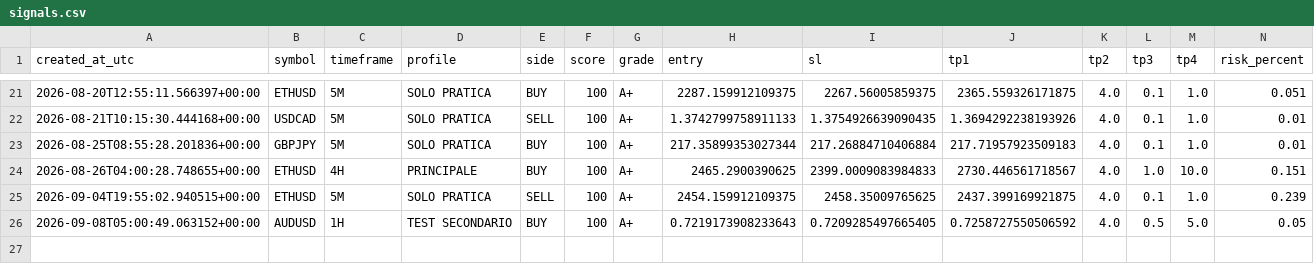
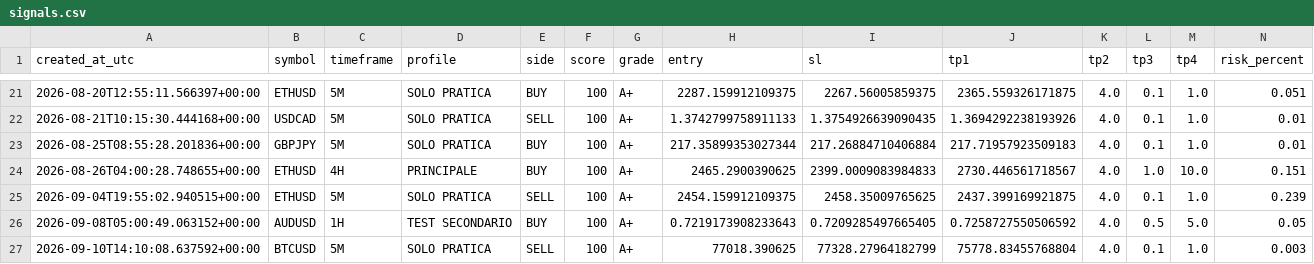
Before and after one commit to margiottaf-ops/trend-sniper-cloud, a CSV file: signals.csv, drawn as a sheet; only a part is shown, gaps mark what is left out; rows hold the shown columns only; the diff names each change by its address in the sheet, - before the commit and + after, or states it on an @@ line.

Commit message:
Update scanner state, signals and last scan

```diff
--- a/signals.csv
+++ b/signals.csv
+row 27: 2026-09-10T14:10:08.637592+00:00 | BTCUSD | 5M | SOLO PRATICA | SELL | 100 | A+ | 77018.390625 | 77328.27964182799 | 75778.83455768804 | 4.0 | 0.1 | 1.0 | 0.003
```
Also changed, not shown: 2 other files.
